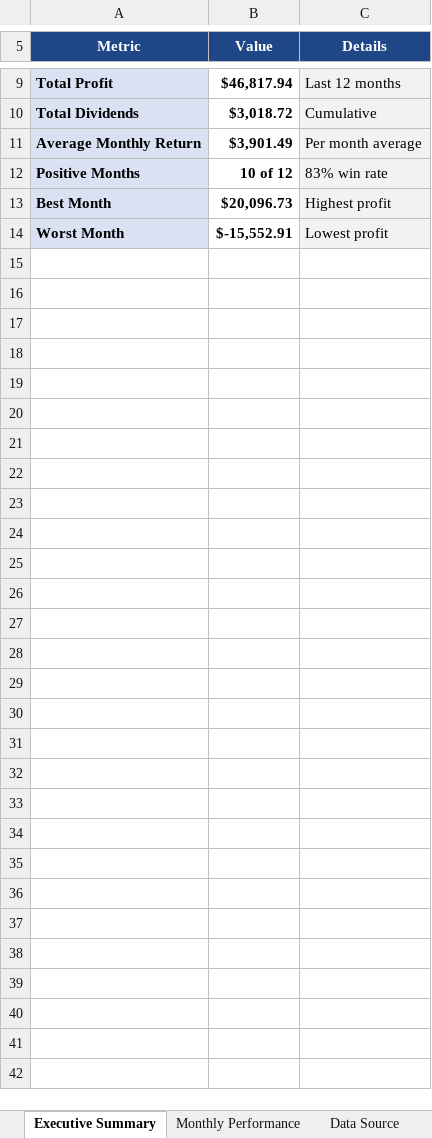
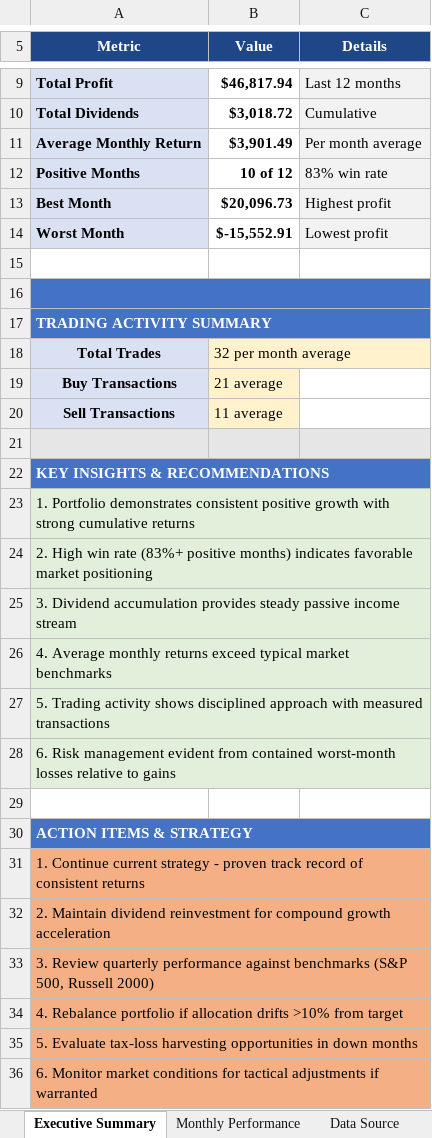
Before and after one commit to aladinz/portfolio_Excel_formatting, an Excel workbook: Portfolio report_Rollover IRA_07.02.2026.xlsx, sheet Executive Summary, drawn as a sheet; only a part is shown, gaps mark what is left out; values as stored, in another font and other column widths than the file's, no borders; the diff names each change by its address in the sheet, - before the commit and + after, or states it on an @@ line.

Commit message:
Add extended Executive Summary sections: Trading Activity Summary, Key Insights & Recommendations, Action Items & Strategy

```diff
--- a/Portfolio report_Rollover IRA_07.02.2026.xlsx (sheet Executive Summary)
+++ b/Portfolio report_Rollover IRA_07.02.2026.xlsx (sheet Executive Summary)
+row 15: (empty)
+row 16: (empty)
+row 17: TRADING ACTIVITY SUMMARY
+row 18: Total Trades | 32 per month average
+row 19: Buy Transactions | 21 average
+row 20: Sell Transactions | 11 average
+row 21: (empty)
+row 22: KEY INSIGHTS & RECOMMENDATIONS
+row 23: 1. Portfolio demonstrates consistent positive growth with strong cumulative returns
+row 24: 2. High win rate (83%+ positive months) indicates favorable market positioning
+row 25: 3. Dividend accumulation provides steady passive income stream
+row 26: 4. Average monthly returns exceed typical market benchmarks
+row 27: 5. Trading activity shows disciplined approach with measured transactions
+row 28: 6. Risk management evident from contained worst-month losses relative to gains
+row 29: (empty)
+row 30: ACTION ITEMS & STRATEGY
+row 31: 1. Continue current strategy - proven track record of consistent returns
+row 32: 2. Maintain dividend reinvestment for compound growth acceleration
+row 33: 3. Review quarterly performance against benchmarks (S&P 500, Russell 2000)
+row 34: 4. Rebalance portfolio if allocation drifts >10% from target
+row 35: 5. Evaluate tax-loss harvesting opportunities in down months
+row 36: 6. Monitor market conditions for tactical adjustments if warranted
```
Also changed, not shown: Portfolio Report - Traditional IRA Enhanced.xlsx, Portfolio report_Investment_07.02.2026.xlsx, 1 other file.
